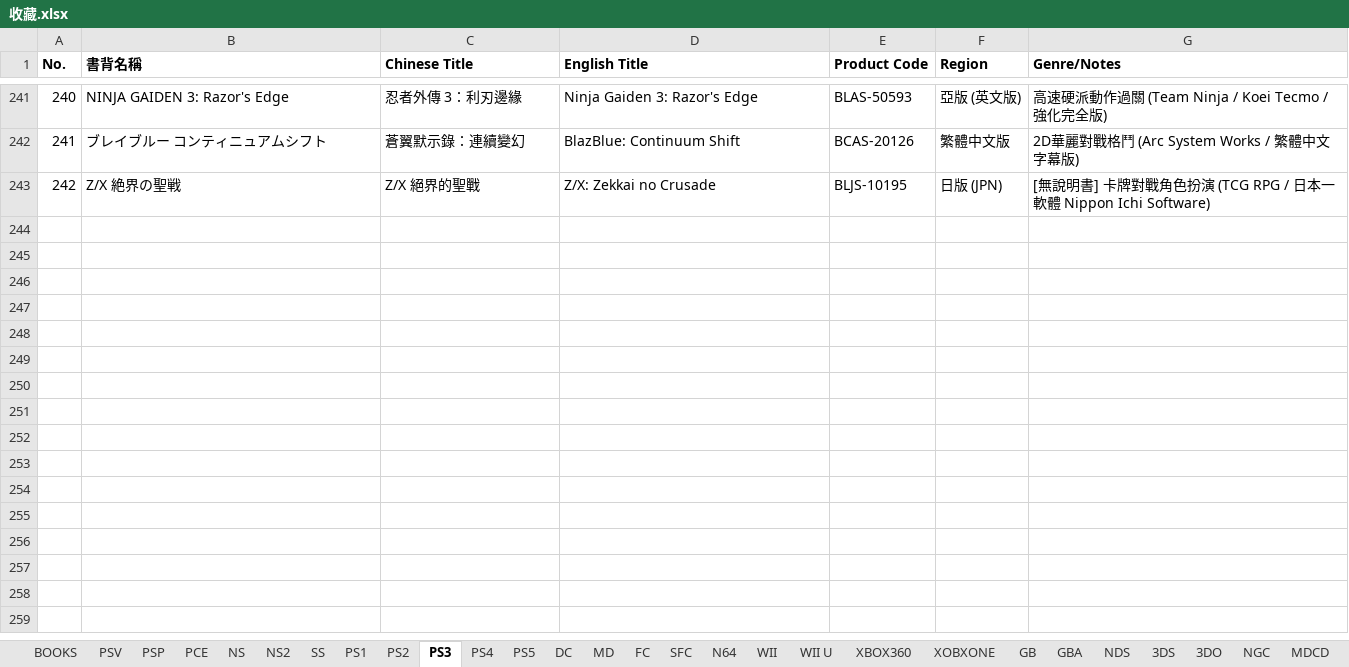
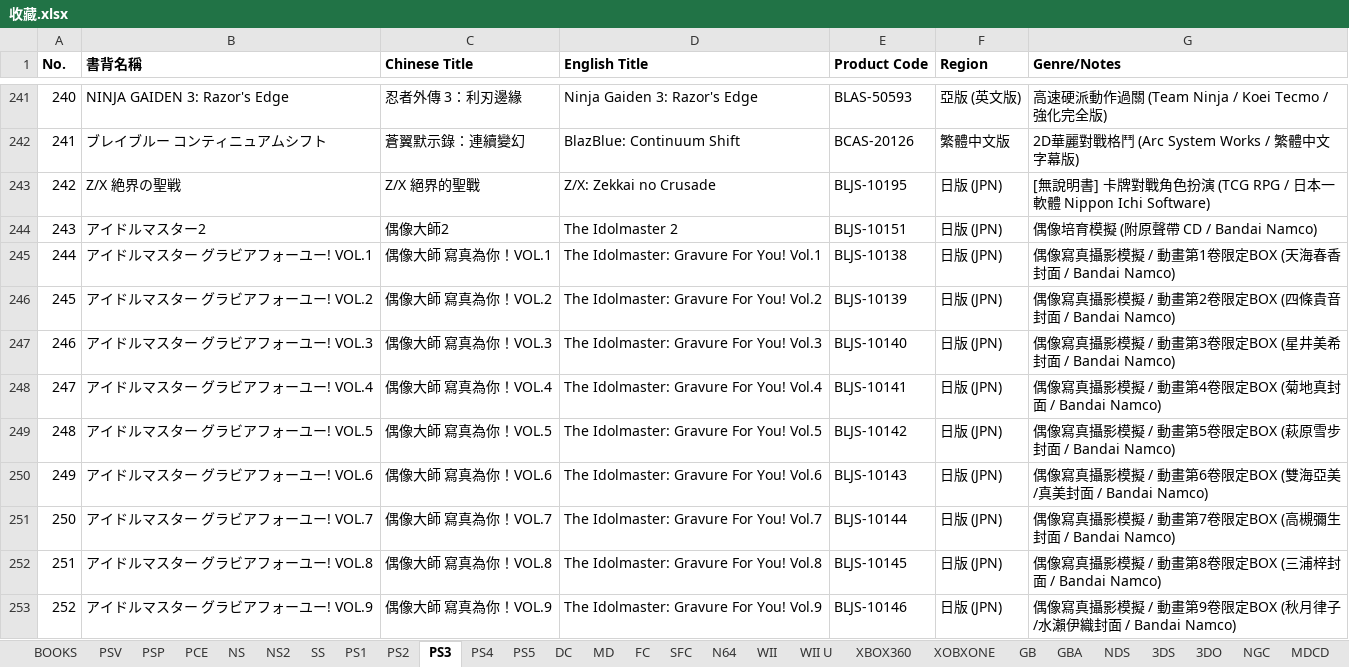
Before and after one commit to Kevinte67228/game-collection-scanner, an Excel workbook: 收藏.xlsx, sheet PS3, drawn as a sheet; only a part is shown, gaps mark what is left out; values as stored, in another font and other column widths than the file's, no borders; the diff names each change by its address in the sheet, - before the commit and + after, or states it on an @@ line.

Commit message:
Add PS3 The Idolm@ster 2 and Gravure For You! Vol.1-9 complete set (No.243-252)

```diff
--- a/收藏.xlsx (sheet PS3)
+++ b/收藏.xlsx (sheet PS3)
+row 244: 243 | アイドルマスター2 | 偶像大師2 | The Idolmaster 2 | BLJS-10151 | 日版 (JPN) | 偶像培育模擬 (附原聲帶 CD / Bandai Namco)
+row 245: 244 | アイドルマスター グラビアフォーユー! VOL.1 | 偶像大師 寫真為你！VOL.1 | The Idolmaster: Gravure For You! Vol.1 | BLJS-10138 | 日版 (JPN) | 偶像寫真攝影模擬 / 動畫第1卷限定BOX (天海春香封面 / Bandai Namco)
+row 246: 245 | アイドルマスター グラビアフォーユー! VOL.2 | 偶像大師 寫真為你！VOL.2 | The Idolmaster: Gravure For You! Vol.2 | BLJS-10139 | 日版 (JPN) | 偶像寫真攝影模擬 / 動畫第2卷限定BOX (四條貴音封面 / Bandai Namco)
+row 247: 246 | アイドルマスター グラビアフォーユー! VOL.3 | 偶像大師 寫真為你！VOL.3 | The Idolmaster: Gravure For You! Vol.3 | BLJS-10140 | 日版 (JPN) | 偶像寫真攝影模擬 / 動畫第3卷限定BOX (星井美希封面 / Bandai Namco)
+row 248: 247 | アイドルマスター グラビアフォーユー! VOL.4 | 偶像大師 寫真為你！VOL.4 | The Idolmaster: Gravure For You! Vol.4 | BLJS-10141 | 日版 (JPN) | 偶像寫真攝影模擬 / 動畫第4卷限定BOX (菊地真封面 / Bandai Namco)
+row 249: 248 | アイドルマスター グラビアフォーユー! VOL.5 | 偶像大師 寫真為你！VOL.5 | The Idolmaster: Gravure For You! Vol.5 | BLJS-10142 | 日版 (JPN) | 偶像寫真攝影模擬 / 動畫第5卷限定BOX (萩原雪步封面 / Bandai Namco)
+row 250: 249 | アイドルマスター グラビアフォーユー! VOL.6 | 偶像大師 寫真為你！VOL.6 | The Idolmaster: Gravure For You! Vol.6 | BLJS-10143 | 日版 (JPN) | 偶像寫真攝影模擬 / 動畫第6卷限定BOX (雙海亞美/真美封面 / Bandai Namco)
+row 251: 250 | アイドルマスター グラビアフォーユー! VOL.7 | 偶像大師 寫真為你！VOL.7 | The Idolmaster: Gravure For You! Vol.7 | BLJS-10144 | 日版 (JPN) | 偶像寫真攝影模擬 / 動畫第7卷限定BOX (高槻彌生封面 / Bandai Namco)
+row 252: 251 | アイドルマスター グラビアフォーユー! VOL.8 | 偶像大師 寫真為你！VOL.8 | The Idolmaster: Gravure For You! Vol.8 | BLJS-10145 | 日版 (JPN) | 偶像寫真攝影模擬 / 動畫第8卷限定BOX (三浦梓封面 / Bandai Namco)
+row 253: 252 | アイドルマスター グラビアフォーユー! VOL.9 | 偶像大師 寫真為你！VOL.9 | The Idolmaster: Gravure For You! Vol.9 | BLJS-10146 | 日版 (JPN) | 偶像寫真攝影模擬 / 動畫第9卷限定BOX (秋月律子/水瀨伊織封面 / Bandai Namco)
```
Also changed, not shown: 1 other file.
